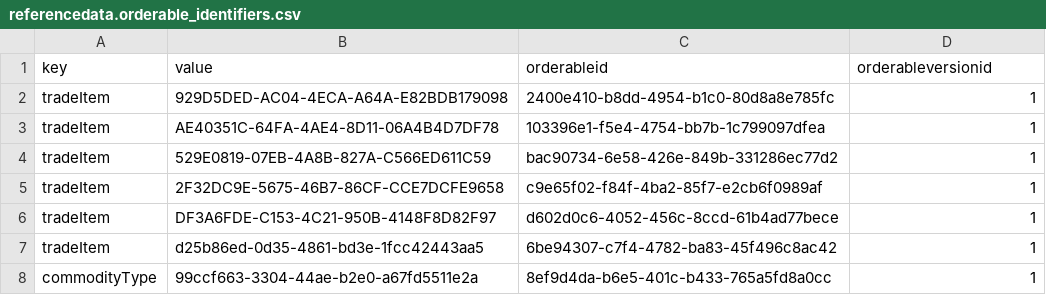
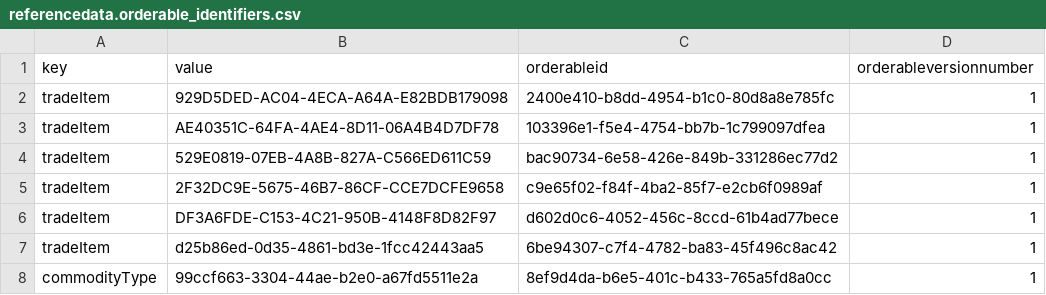
Before and after one commit to OpenLMIS/openlmis-referencedata, a CSV file: src/main/resources/db/demo-data/referencedata.orderable_identifiers.csv, drawn as a sheet; only a part is shown.

```diff
--- a/src/main/resources/db/demo-data/referencedata.orderable_identifiers.csv
+++ b/src/main/resources/db/demo-data/referencedata.orderable_identifiers.csv
@@ -1,2 +1,2 @@
-key,value,orderableid,orderableversionid
+key,value,orderableid,orderableversionnumber
 tradeItem,929D5DED-AC04-4ECA-A64A-E82BDB179098,2400e410-b8dd-4954-b1c0-80d8a8e785fc,1
```
Also changed, not shown: src/main/resources/db/demo-data/referencedata.supply_partner_association_orderables.csv, 42 other files.
